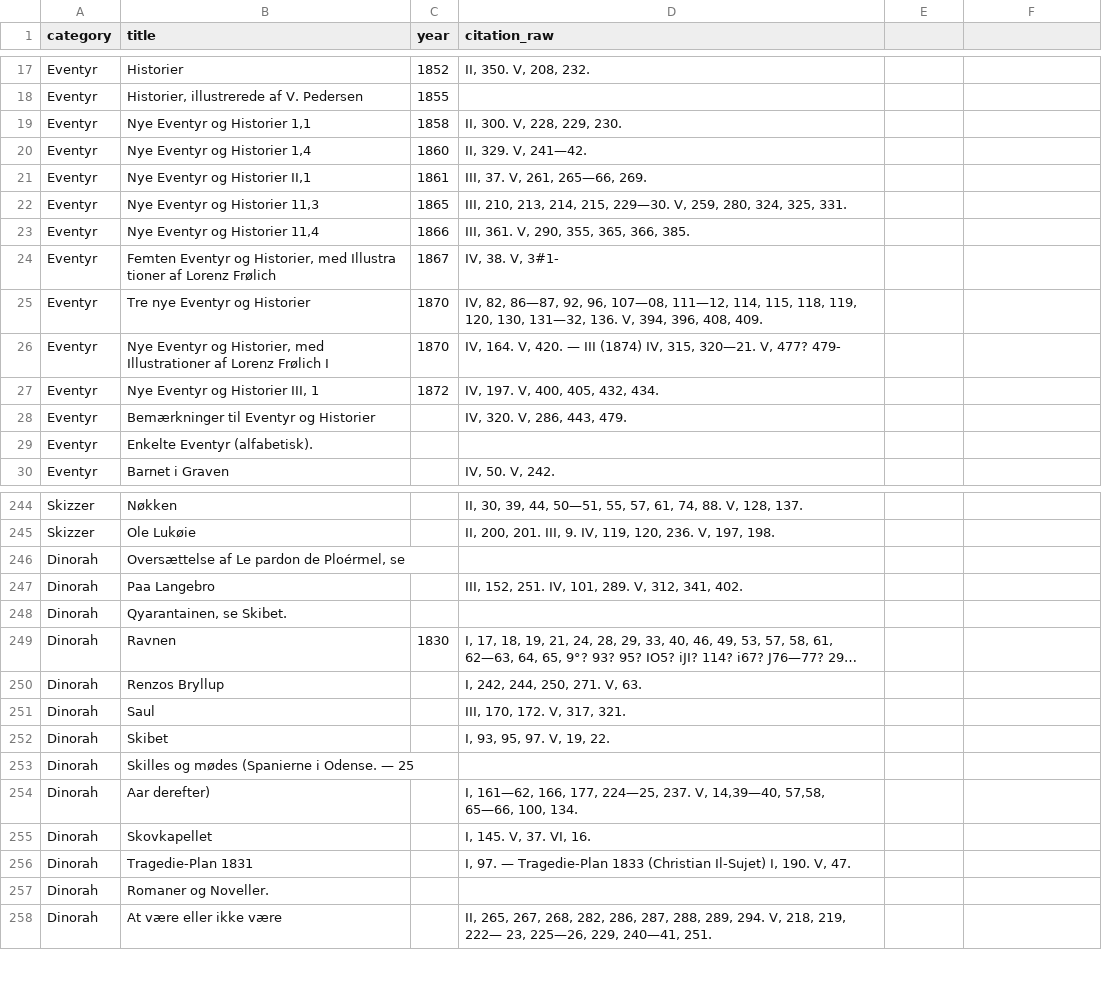
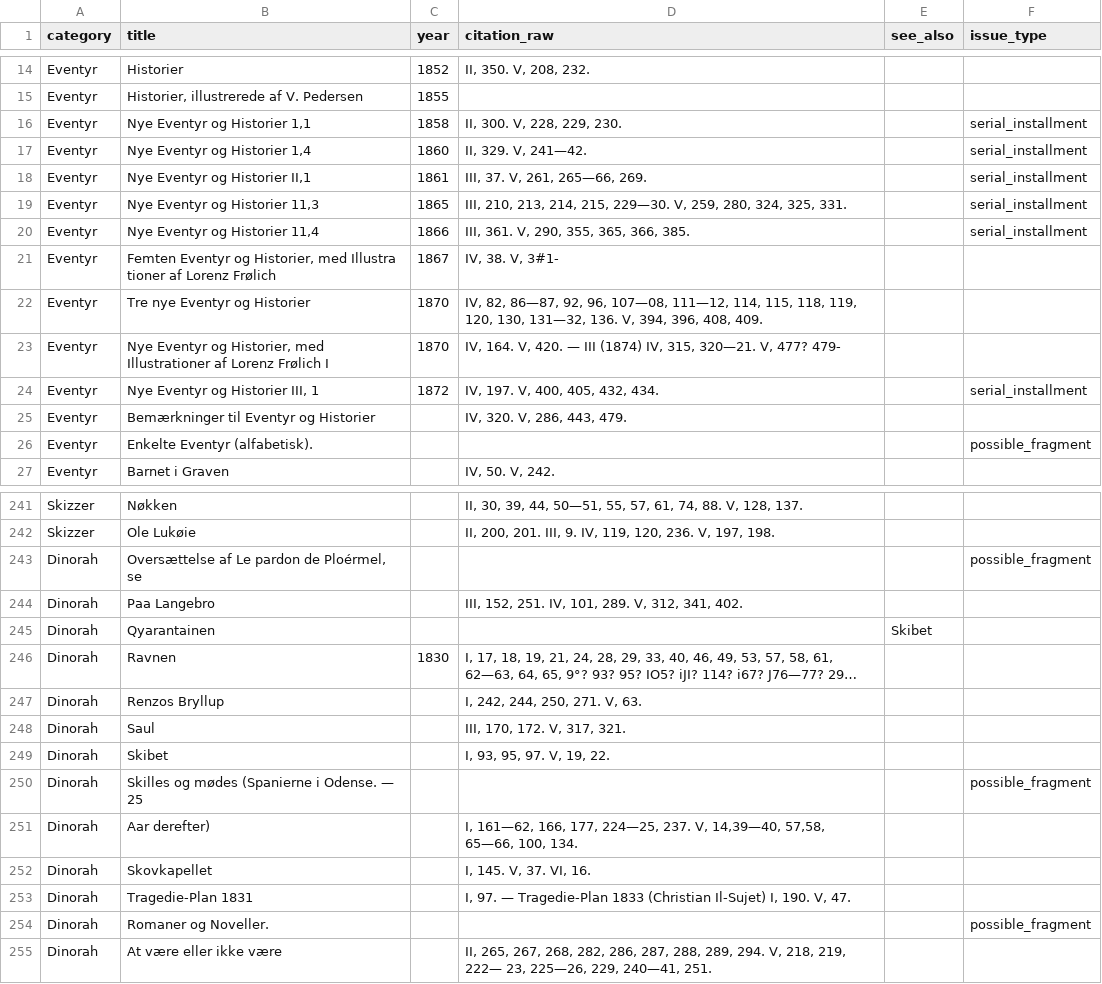
Before and after one commit to ogierMontanus/hca-open-repo, a CSV file: data/curated/collin_letters_work_index.csv, drawn as a sheet; only a part is shown, gaps mark what is left out; long unchanged cells end in …; removed rows and columns are numbered as before the commit, all else as after; the diff covers the shown part only; the diff names each change by its address in the sheet, - before the commit and + after, or states it on an @@ line.

```diff
--- a/data/curated/collin_letters_work_index.csv
+++ b/data/curated/collin_letters_work_index.csv
-E1: (empty)
+E1: see_also
-F1: (empty)
+F1: issue_type
-F16:F20 (issue_type): (empty)
+F16:F20 (issue_type): serial_installment
-F24 (issue_type): (empty)
+F24 (issue_type): serial_installment
-F26 (issue_type): (empty)
+F26 (issue_type): possible_fragment
-F243 (issue_type): (empty)
+F243 (issue_type): possible_fragment
-row 248: Dinorah | Qyarantainen, se Skibet.
+row 245: Dinorah | Qyarantainen |  |  | Skibet
-F250 (issue_type): (empty)
+F250 (issue_type): possible_fragment
-F254 (issue_type): (empty)
+F254 (issue_type): possible_fragment
```
Also changed, not shown: 5 added rows, 8 removed rows and 22 edited cells elsewhere in this file, data/curated/collin_letters_work_match.csv, 2 other files.
